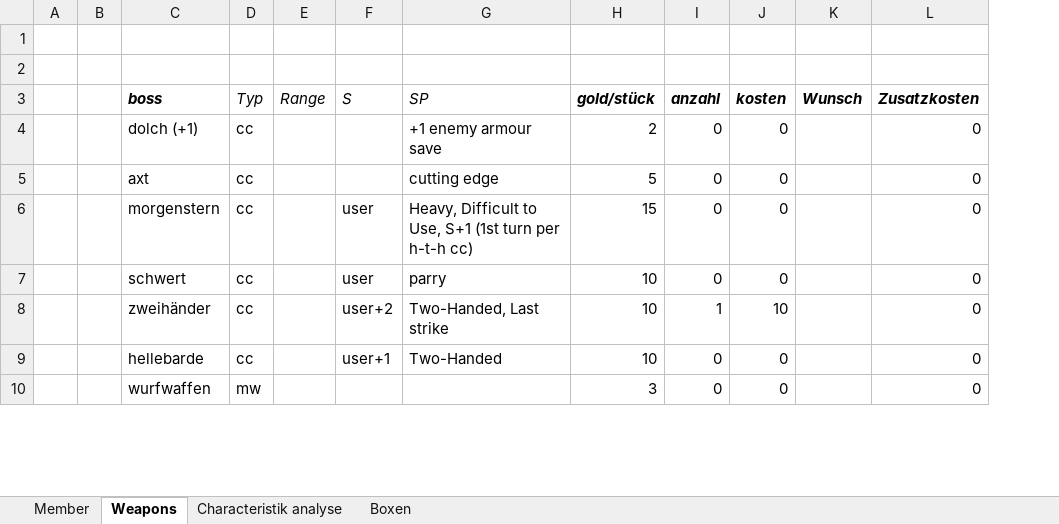
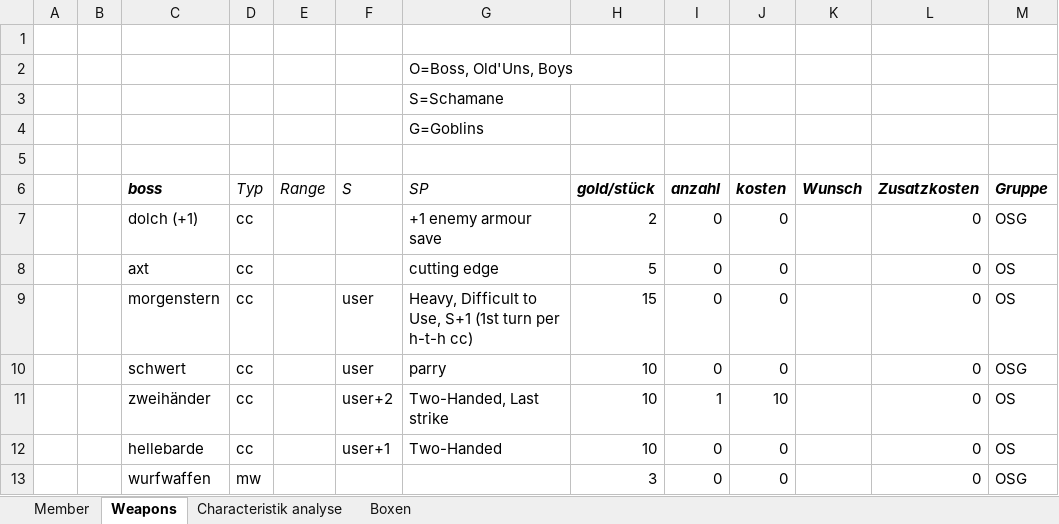
Before and after one commit to Labernator/Mordheim, an Excel workbook: kai-warband.xlsx, sheet Weapons, drawn as a sheet; only a part is shown; values as stored, in another font and other column widths than the file's, no borders; conditional formats and table styles not drawn; removed rows and columns are numbered as before the commit, all else as after; the diff names each change by its address in the sheet, - before the commit and + after, or states it on an @@ line.

```diff
--- a/kai-warband.xlsx (sheet Weapons)
+++ b/kai-warband.xlsx (sheet Weapons)
-column B, empty
+column B, empty
+column M, rows 6-13: Gruppe | OSG | OS | OS | OSG | OS | OS | OSG
+row 2:  |  |  |  |  |  | O=Boss, Old'Uns, Boys
+row 3:  |  |  |  |  |  | S=Schamane
+row 4:  |  |  |  |  |  | G=Goblins
```
Also changed, not shown: sheet Member, formulas that keep their value.
